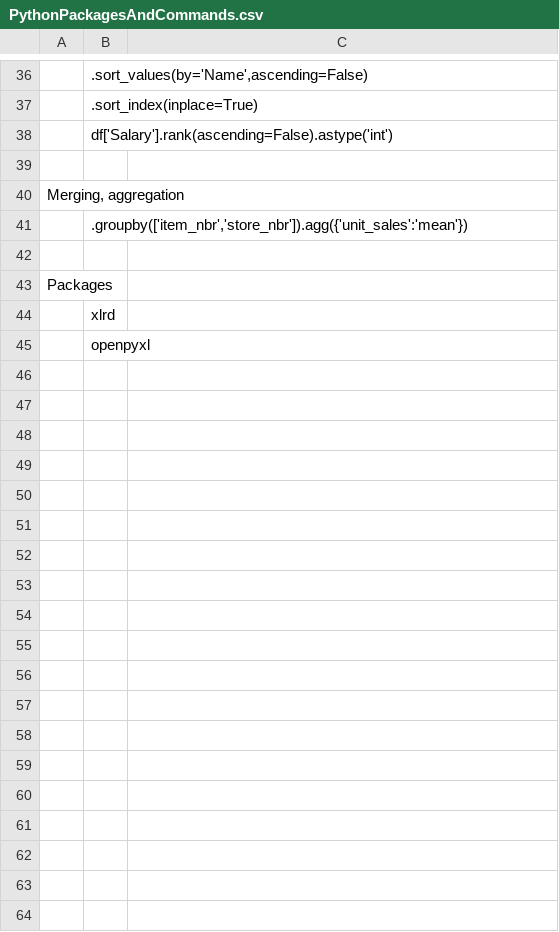
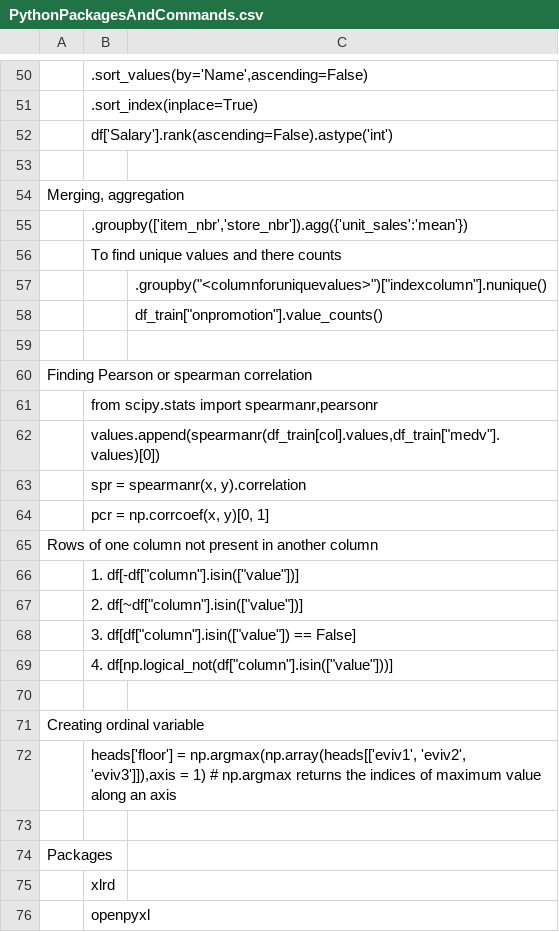
Before and after one commit to mayankaggarwal/SharedData, a CSV file: PythonPackagesAndCommands.csv, drawn as a sheet; only a part is shown, gaps mark what is left out; the diff covers the shown part only; the diff names each change by its address in the sheet, - before the commit and + after, or states it on an @@ line.

```diff
--- a/PythonPackagesAndCommands.csv
+++ b/PythonPackagesAndCommands.csv
+row 56:  | To find unique values and there counts
+row 57:  |  | .groupby("<columnforuniquevalues>")["indexcolumn"].nunique()
+row 58:  |  | df_train["onpromotion"].value_counts()
+row 59: (empty)
+row 60: Finding Pearson or spearman correlation
+row 61:  | from scipy.stats import spearmanr,pearsonr
+row 62:  | values.append(spearmanr(df_train[col].values,df_train["medv"].values)[0])
+row 63:  | spr = spearmanr(x, y).correlation
+row 64:  | pcr = np.corrcoef(x, y)[0, 1]
+row 65: Rows of one column not present in another column
+row 66:  | 1. df[-df["column"].isin(["value"])]
+row 67:  | 2. df[~df["column"].isin(["value"])]
+row 68:  | 3. df[df["column"].isin(["value"]) == False]
+row 69:  | 4. df[np.logical_not(df["column"].isin(["value"]))]
+row 70: (empty)
+row 71: Creating ordinal variable
+row 72:  | heads['floor'] = np.argmax(np.array(heads[['eviv1', 'eviv2', 'eviv3']]),axis = 1) # np.argmax returns the indices of maximum value along an axis
```
Also changed, not shown: 29 added rows and 1 edited cell elsewhere in this file, 1 other file.
